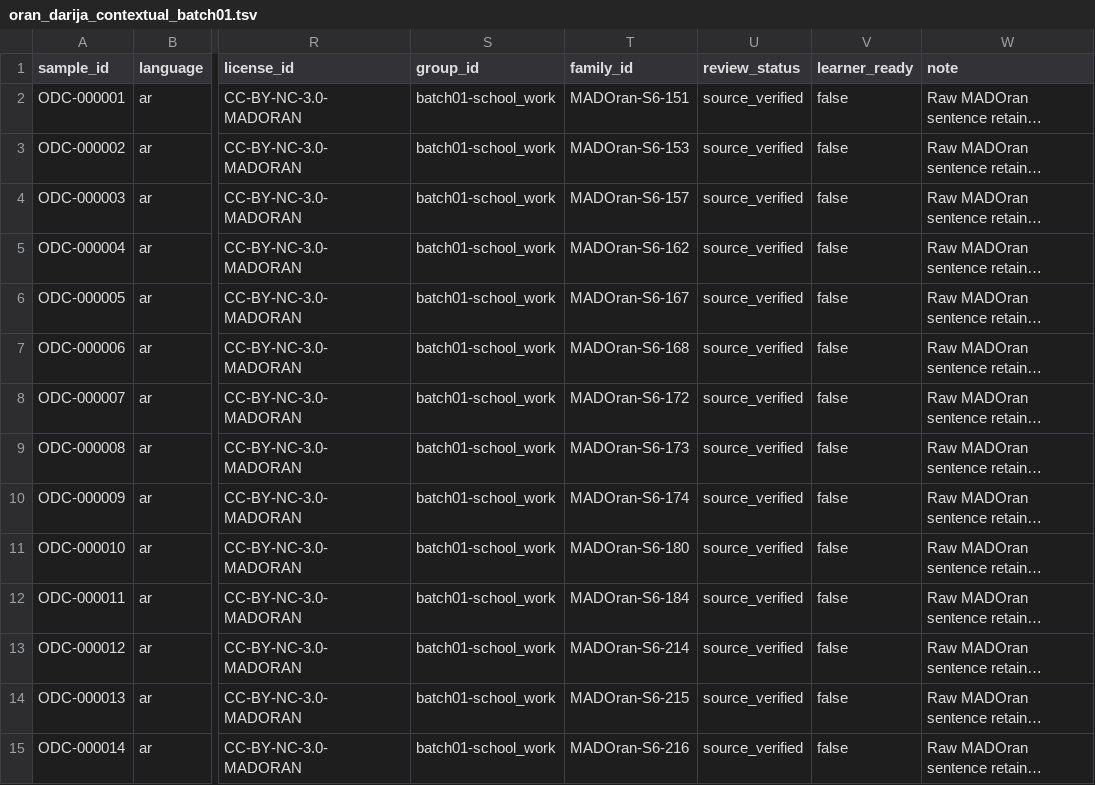
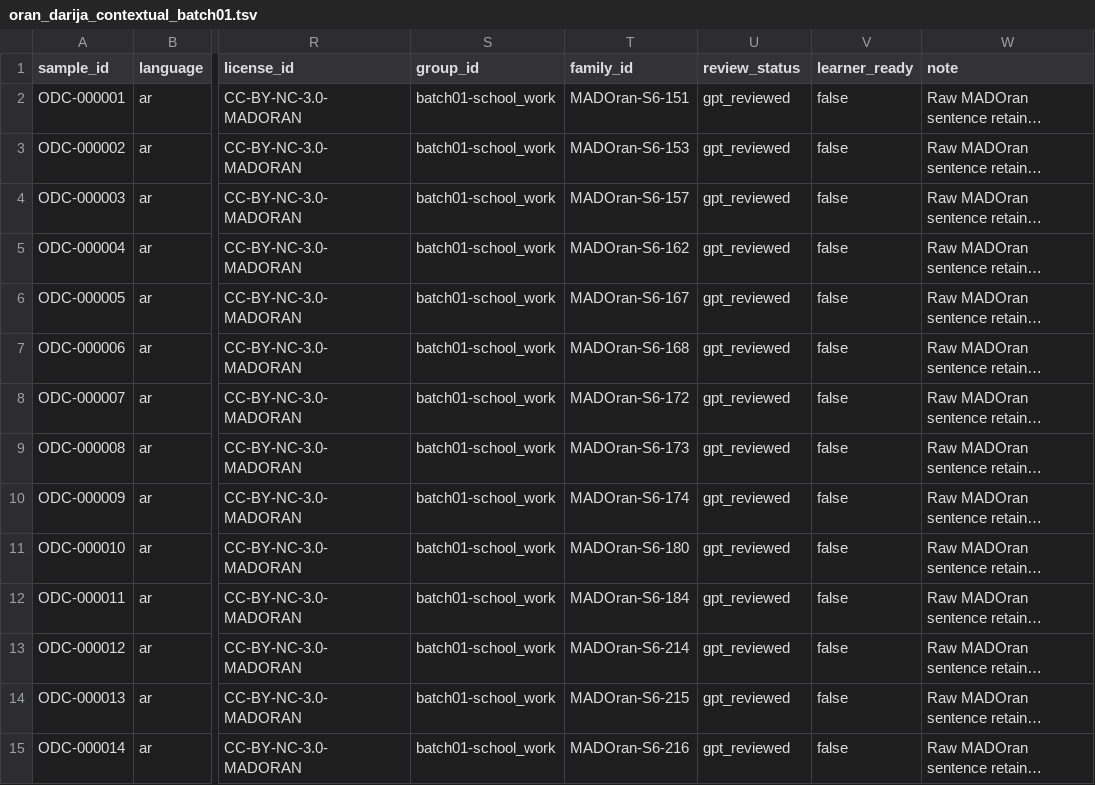
Before and after one commit to Yucef-84/data-orandarja, a TSV file: data/contextual/oran_darija_contextual_batch01.tsv, drawn as a sheet; only a part is shown, gaps mark what is left out; long unchanged cells end in …; the diff covers the shown part only; the diff names each change by its address in the sheet, - before the commit and + after, or states it on an @@ line.

Commit message:
feat: add CEFR B2 expansion gates

```diff
--- a/data/contextual/oran_darija_contextual_batch01.tsv
+++ b/data/contextual/oran_darija_contextual_batch01.tsv
-U2:U15 (review_status): source_verified
+U2:U15 (review_status): gpt_reviewed
```
Also changed, not shown: 82 edited cells elsewhere in this file, data/contextual/oran_darija_contextual_batch02.tsv, 19 other files.
